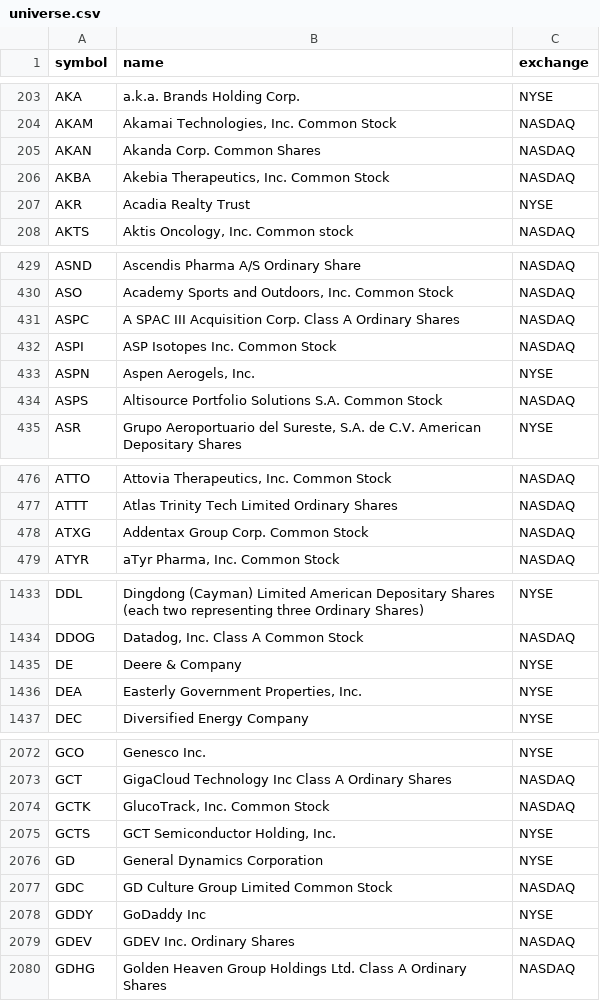
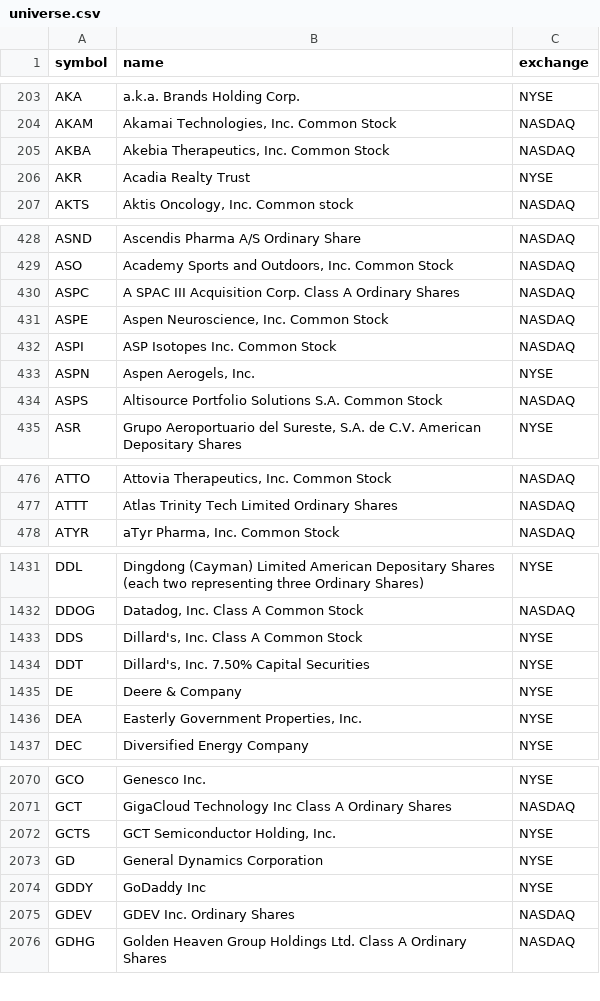
Before and after one commit to jayc950807/surge-scanner, a CSV file: data/ohlcv/universe.csv, drawn as a sheet; only a part is shown, gaps mark what is left out; the diff covers the shown part only.

```diff
--- a/data/ohlcv/universe.csv
+++ b/data/ohlcv/universe.csv
@@ -204,3 +204,2 @@ AKA,a.k.a. Brands Holding Corp.,NYSE
 AKAM,"Akamai Technologies, Inc. Common Stock",NASDAQ
-AKAN,Akanda Corp. Common Shares,NASDAQ
 AKBA,"Akebia Therapeutics, Inc. Common Stock",NASDAQ
@@ -431,2 +430,3 @@ ASO,"Academy Sports and Outdoors, Inc. Common Stock",NASDAQ
 ASPC,A SPAC III Acquisition Corp. Class A Ordinary Shares,NASDAQ
+ASPE,"Aspen Neuroscience, Inc. Common Stock",NASDAQ
 ASPI,ASP Isotopes Inc. Common Stock,NASDAQ
@@ -477,3 +477,2 @@ ATTO,"Attovia Therapeutics, Inc. Common Stock",NASDAQ
 ATTT,Atlas Trinity Tech Limited Ordinary Shares,NASDAQ
-ATXG,Addentax Group Corp. Common Stock,NASDAQ
 ATYR,"aTyr Pharma, Inc. Common Stock",NASDAQ
@@ -1434,2 +1432,4 @@ DDL,Dingdong (Cayman) Limited American Depositary Shares (each two representing
 DDOG,"Datadog, Inc. Class A Common Stock",NASDAQ
+DDS,"Dillard's, Inc. Class A Common Stock",NYSE
+DDT,"Dillard's, Inc. 7.50% Capital Securities",NYSE
 DE,Deere & Company,NYSE
@@ -2073,6 +2071,4 @@ GCO,Genesco Inc.,NYSE
 GCT,GigaCloud Technology Inc Class A Ordinary Shares,NASDAQ
-GCTK,"GlucoTrack, Inc. Common Stock",NASDAQ
 GCTS,"GCT Semiconductor Holding, Inc.",NYSE
 GD,General Dynamics Corporation,NYSE
-GDC,GD Culture Group Limited Common Stock,NASDAQ
 GDDY,GoDaddy Inc,NYSE
```
Also changed, not shown: 5 added rows and 27 removed rows elsewhere in this file, data/closed_positions.csv, data/live_trades.csv, 7 other files.
